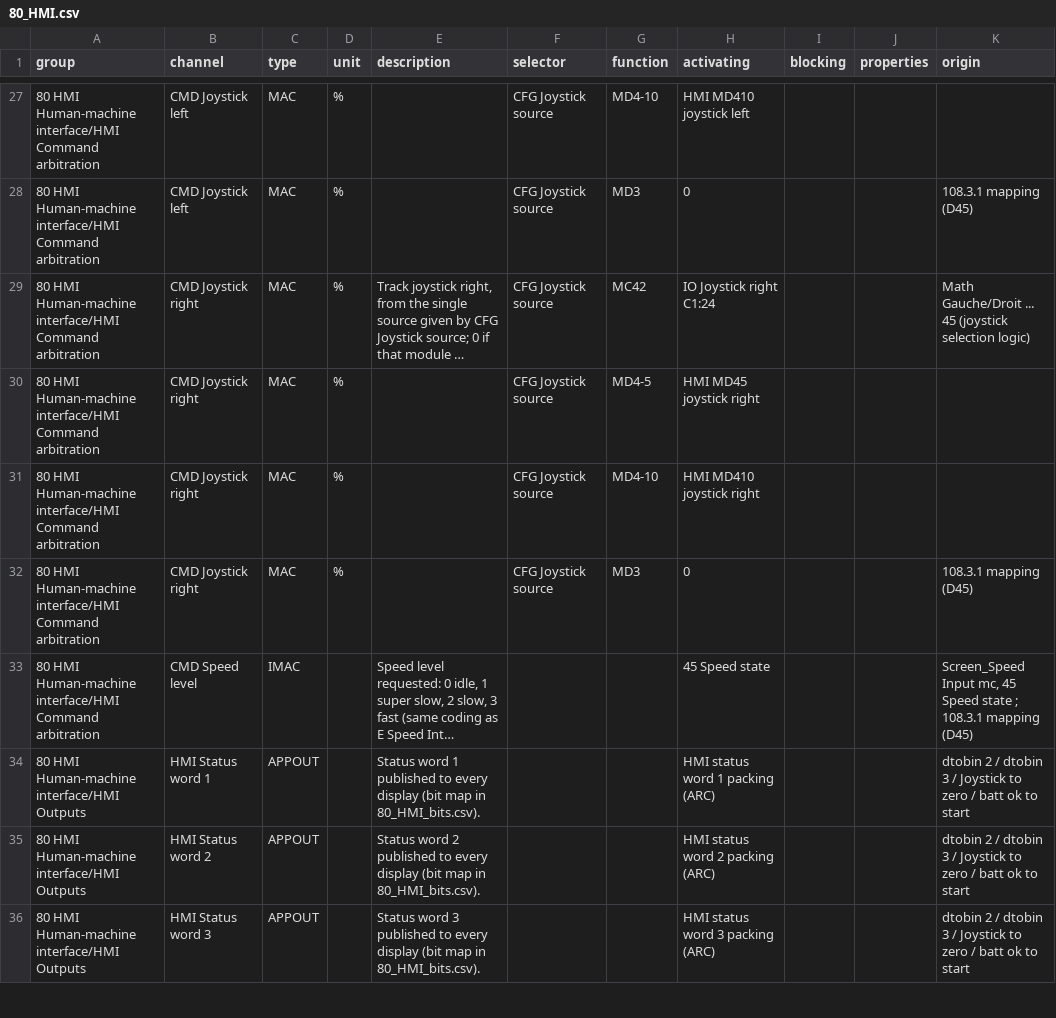
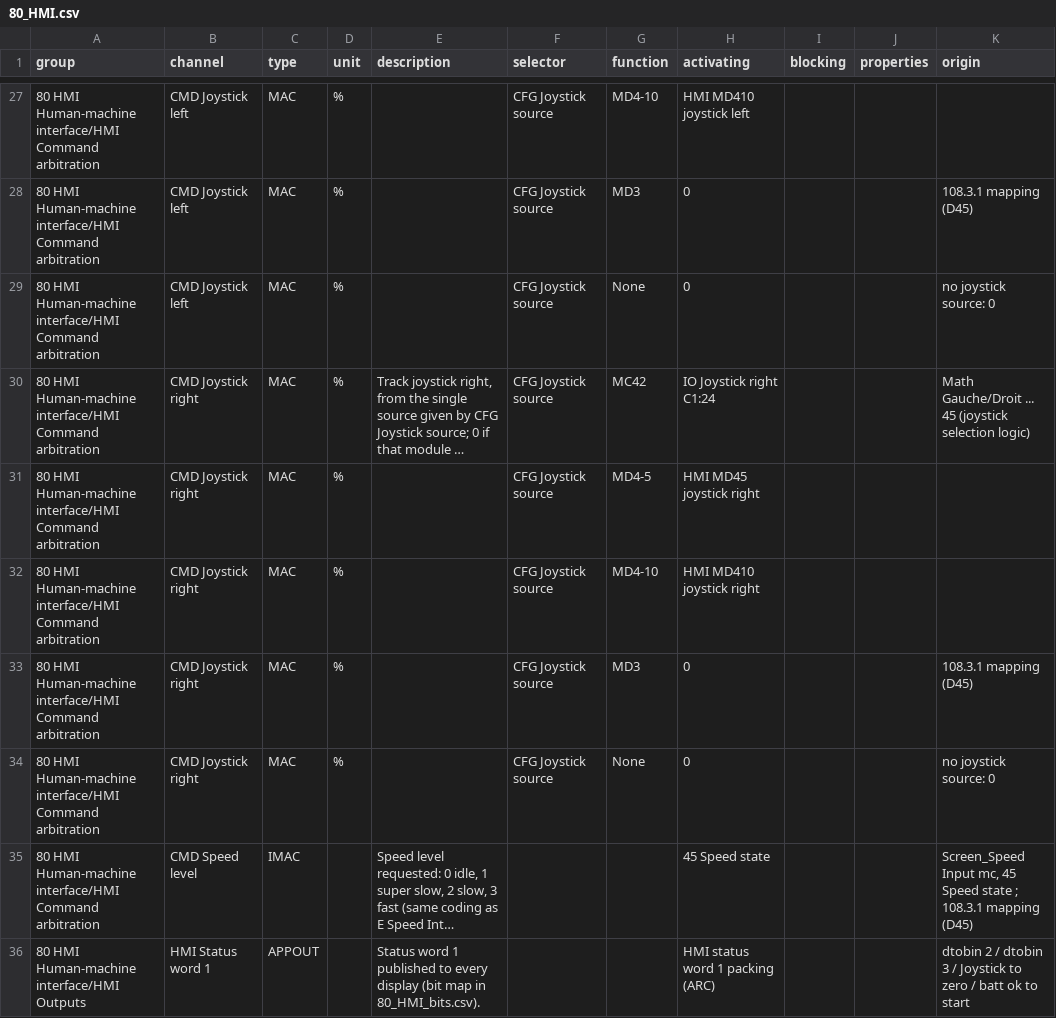
Before and after one commit to naverys-sas/firmIMS, a CSV file: v2/refonte/spec/80_HMI.csv, drawn as a sheet; only a part is shown, gaps mark what is left out; the shorter side is filled out with more unchanged rows; long unchanged cells end in …; the diff names each change by its address in the sheet, - before the commit and + after, or states it on an @@ line.

```diff
--- a/v2/refonte/spec/80_HMI.csv
+++ b/v2/refonte/spec/80_HMI.csv
+row 29: 80 HMI Human-machine interface/HMI Command arbitration | CMD Joystick left | MAC | % |  | CFG Joystick source | None | 0 |  |  | no joystick source: 0
+row 34: 80 HMI Human-machine interface/HMI Command arbitration | CMD Joystick right | MAC | % |  | CFG Joystick source | None | 0 |  |  | no joystick source: 0
```
Also changed, not shown: 1 other file.
